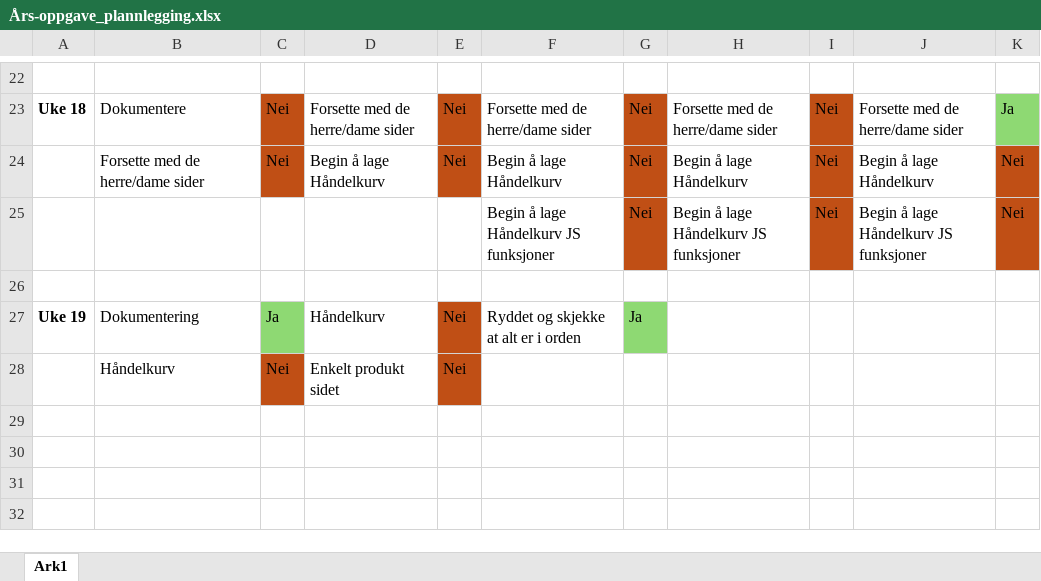
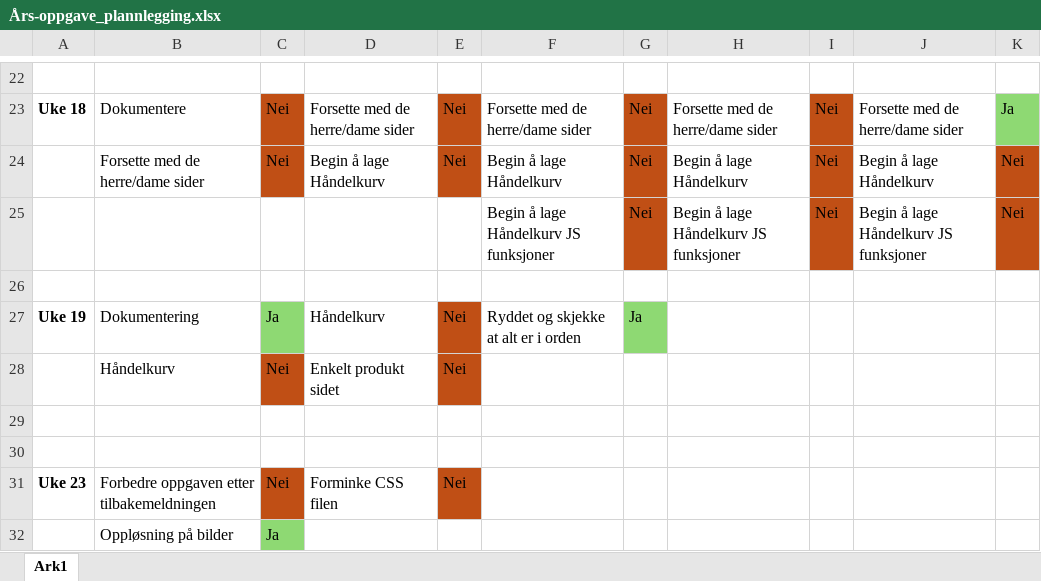
Before and after one commit to Mo-cabdi/Nettbutikk, an Excel workbook: Dukementasjon/Dokumentasjon-plannlegging/Års-oppgave_plannlegging.xlsx, sheet Ark1, drawn as a sheet; only a part is shown, gaps mark what is left out; values as stored, in another font and other column widths than the file's, no borders; the diff names each change by its address in the sheet, - before the commit and + after, or states it on an @@ line.

```diff
--- a/Dukementasjon/Dokumentasjon-plannlegging/Års-oppgave_plannlegging.xlsx (sheet Ark1)
+++ b/Dukementasjon/Dokumentasjon-plannlegging/Års-oppgave_plannlegging.xlsx (sheet Ark1)
+row 29: (empty)
+row 30: (empty)
+row 31: Uke 23 | Forbedre oppgaven etter tilbakemeldningen | Nei | Forminke CSS filen | Nei
+row 32:  | Oppløsning på bilder | Ja
```
Also changed, not shown: 9 other files.
